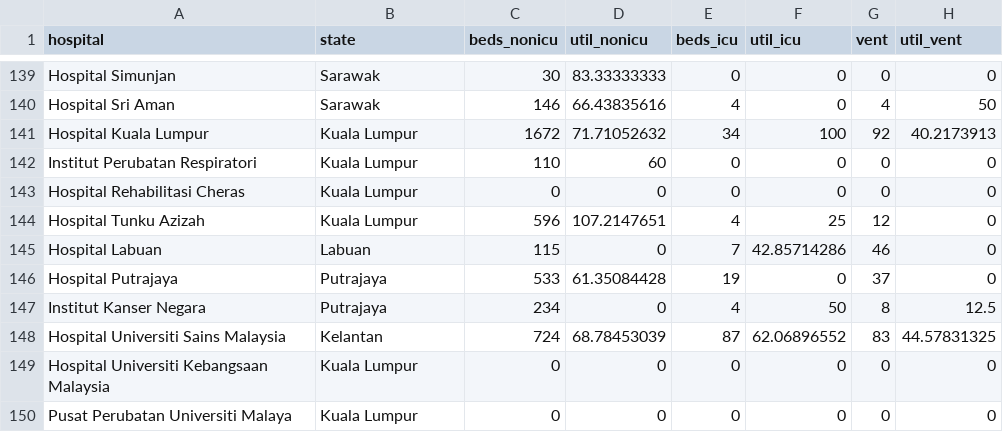
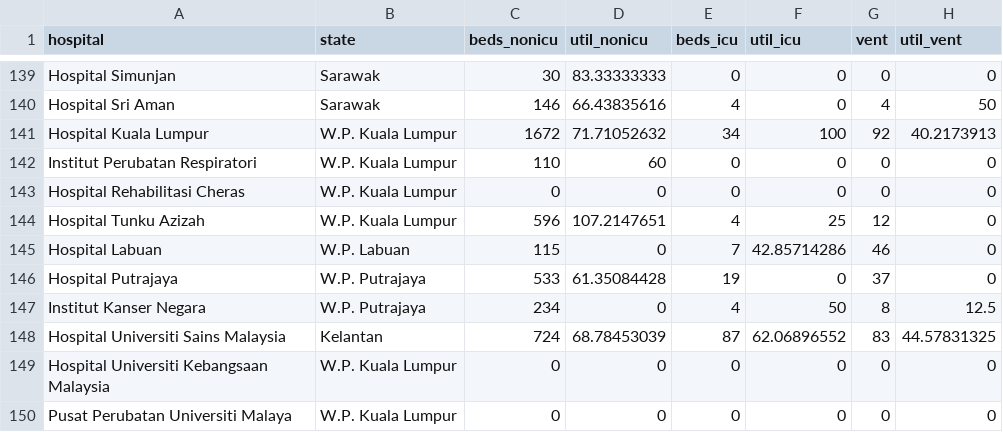
Before and after one commit to nasupotato808/FIT3179, a CSV file: data/bedutil_01_table_facility.csv, drawn as a sheet; only a part is shown, gaps mark what is left out.

Commit message:
Add W.P. prefix in malaysiamap json, change the refer data of chrolopleth to malaysia map

```diff
--- a/data/bedutil_01_table_facility.csv
+++ b/data/bedutil_01_table_facility.csv
@@ -140,11 +140,11 @@ Hospital Simunjan,Sarawak,30,83.33333333,0,0,0,0
 Hospital Sri Aman,Sarawak,146,66.43835616,4,0,4,50
-Hospital Kuala Lumpur,Kuala Lumpur,1672,71.71052632,34,100,92,40.2173913
-Institut Perubatan Respiratori,Kuala Lumpur,110,60,0,0,0,0
-Hospital Rehabilitasi Cheras,Kuala Lumpur,0,0,0,0,0,0
-Hospital Tunku Azizah,Kuala Lumpur,596,107.2147651,4,25,12,0
-Hospital Labuan,Labuan,115,0,7,42.85714286,46,0
-Hospital Putrajaya,Putrajaya,533,61.35084428,19,0,37,0
-Institut Kanser Negara,Putrajaya,234,0,4,50,8,12.5
+Hospital Kuala Lumpur,W.P. Kuala Lumpur,1672,71.71052632,34,100,92,40.2173913
+Institut Perubatan Respiratori,W.P. Kuala Lumpur,110,60,0,0,0,0
+Hospital Rehabilitasi Cheras,W.P. Kuala Lumpur,0,0,0,0,0,0
+Hospital Tunku Azizah,W.P. Kuala Lumpur,596,107.2147651,4,25,12,0
+Hospital Labuan,W.P. Labuan,115,0,7,42.85714286,46,0
+Hospital Putrajaya,W.P. Putrajaya,533,61.35084428,19,0,37,0
+Institut Kanser Negara,W.P. Putrajaya,234,0,4,50,8,12.5
 Hospital Universiti Sains Malaysia,Kelantan,724,68.78453039,87,62.06896552,83,44.57831325
-Hospital Universiti Kebangsaan Malaysia,Kuala Lumpur,0,0,0,0,0,0
-Pusat Perubatan Universiti Malaya,Kuala Lumpur,0,0,0,0,0,0
+Hospital Universiti Kebangsaan Malaysia,W.P. Kuala Lumpur,0,0,0,0,0,0
+Pusat Perubatan Universiti Malaya,W.P. Kuala Lumpur,0,0,0,0,0,0
```
Also changed, not shown: 1 other file.
